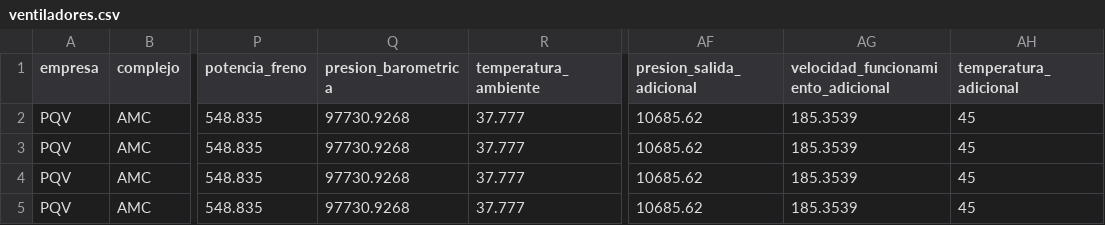
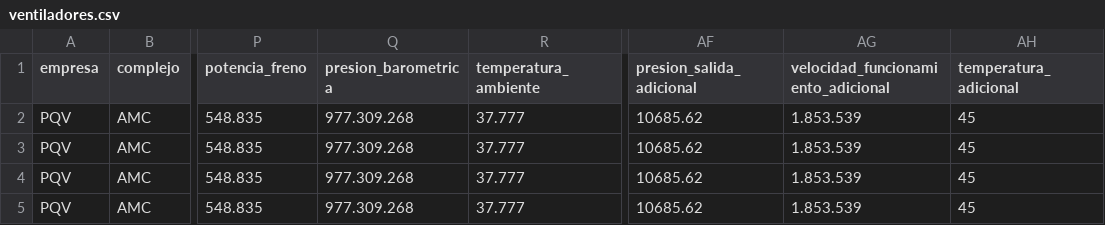
Before and after one commit to desarrollo-indesca/sievep_indesca, a CSV file: auxiliares/data/ventiladores.csv, drawn as a sheet; only a part is shown, gaps mark what is left out; the diff names each change by its address in the sheet, - before the commit and + after, or states it on an @@ line.

Commit message:
migrar data inicial y hacer ediciones

```diff
--- a/auxiliares/data/ventiladores.csv
+++ b/auxiliares/data/ventiladores.csv
-Q2:Q5 (presion_barometrica): 97730.9268
+Q2:Q5 (presion_barometrica): 977.309.268
-AG2:AG5: 185.3539
+AG2:AG5: 1.853.539
```
Also changed, not shown: 4 other files.
